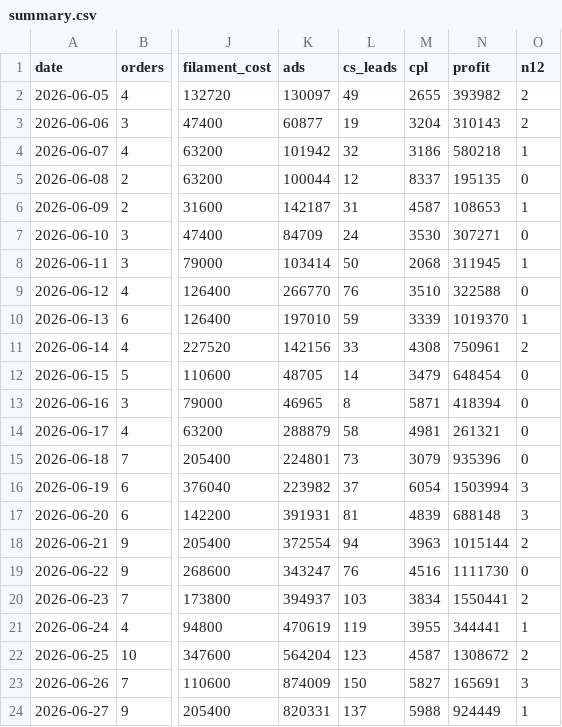
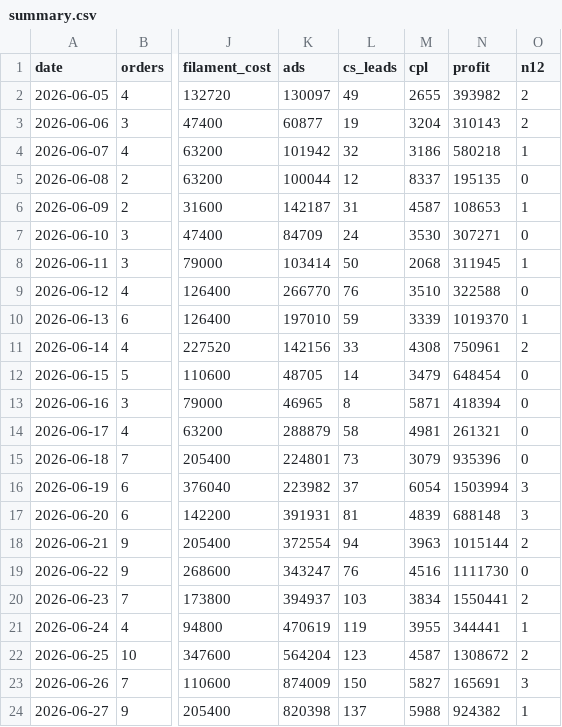
Before and after one commit to kedebuk/tinybestie-profit-dashboard, a CSV file: summary.csv, drawn as a sheet; only a part is shown, gaps mark what is left out; the diff names each change by its address in the sheet, - before the commit and + after, or states it on an @@ line.

```diff
--- a/summary.csv
+++ b/summary.csv
-K24 (ads): 820331
+K24 (ads): 820398
-N24 (profit): 924449
+N24 (profit): 924382
```
Also changed, not shown: 2 other files.
